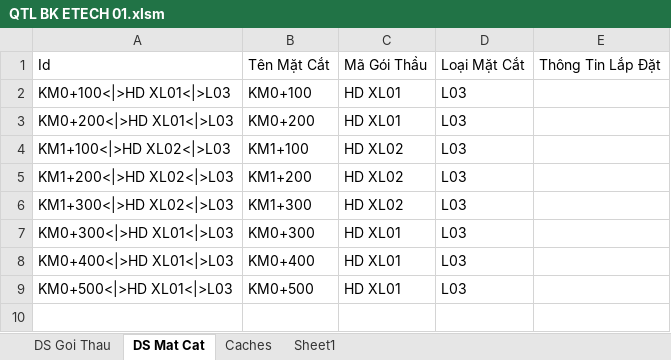
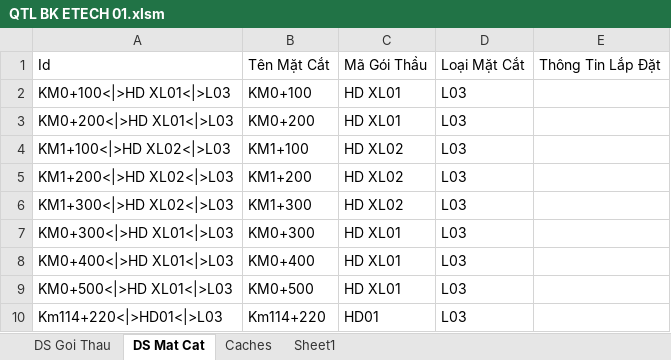
Before and after one commit to dhpytech/bketech, an Excel workbook: Quan Trac Lun/QTL BK ETECH 01.xlsm, sheet DS Mat Cat, drawn as a sheet; values as stored, in another font and other column widths than the file's, no borders; the diff names each change by its address in the sheet, - before the commit and + after, or states it on an @@ line.

```diff
--- a/Quan Trac Lun/QTL BK ETECH 01.xlsm (sheet DS Mat Cat)
+++ b/Quan Trac Lun/QTL BK ETECH 01.xlsm (sheet DS Mat Cat)
+row 10: Km114+220<|>HD01<|>L03 | Km114+220 | HD01 | L03
```
Also changed, not shown: sheet Sheet1, sheet DS Goi Thau, Quan Trac Lun/Templates/Template PL01.xlsx, 2 other files.
